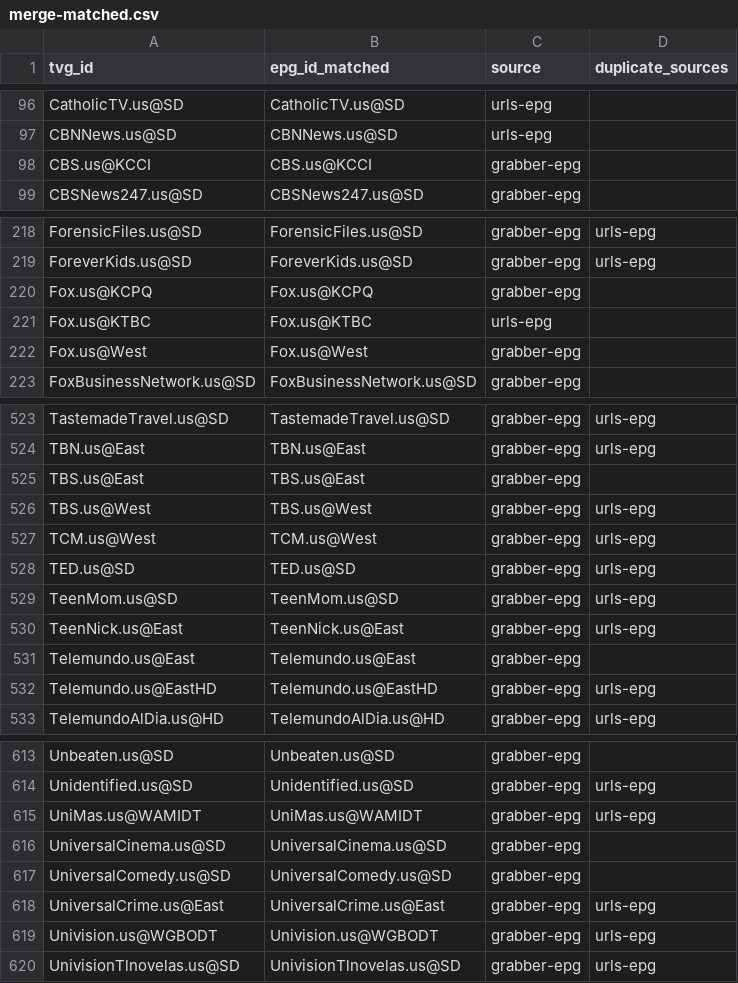
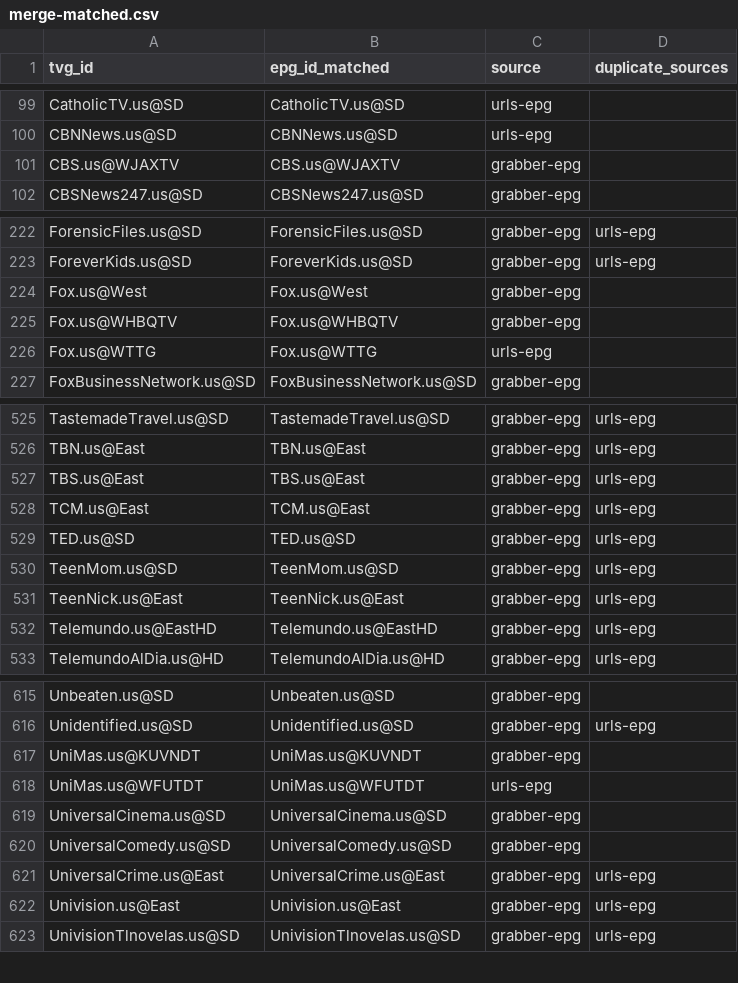
Before and after one commit to umarjamilpc/EPG-LIST-GEN, a CSV file: epgs/US/reports/merge-matched.csv, drawn as a sheet; only a part is shown, gaps mark what is left out; the diff covers the shown part only.

```diff
--- a/epgs/US/reports/merge-matched.csv
+++ b/epgs/US/reports/merge-matched.csv
@@ -97,3 +100,3 @@ CatholicTV.us@SD,CatholicTV.us@SD,urls-epg,
 CBNNews.us@SD,CBNNews.us@SD,urls-epg,
-CBS.us@KCCI,CBS.us@KCCI,grabber-epg,
+CBS.us@WJAXTV,CBS.us@WJAXTV,grabber-epg,
 CBSNews247.us@SD,CBSNews247.us@SD,grabber-epg,
@@ -219,5 +223,5 @@ ForensicFiles.us@SD,ForensicFiles.us@SD,grabber-epg,urls-epg
 ForeverKids.us@SD,ForeverKids.us@SD,grabber-epg,urls-epg
-Fox.us@KCPQ,Fox.us@KCPQ,grabber-epg,
-Fox.us@KTBC,Fox.us@KTBC,urls-epg,
 Fox.us@West,Fox.us@West,grabber-epg,
+Fox.us@WHBQTV,Fox.us@WHBQTV,grabber-epg,
+Fox.us@WTTG,Fox.us@WTTG,urls-epg,
 FoxBusinessNetwork.us@SD,FoxBusinessNetwork.us@SD,grabber-epg,
@@ -524,5 +526,4 @@ TastemadeTravel.us@SD,TastemadeTravel.us@SD,grabber-epg,urls-epg
 TBN.us@East,TBN.us@East,grabber-epg,urls-epg
-TBS.us@East,TBS.us@East,grabber-epg,
-TBS.us@West,TBS.us@West,grabber-epg,urls-epg
-TCM.us@West,TCM.us@West,grabber-epg,urls-epg
+TBS.us@East,TBS.us@East,grabber-epg,urls-epg
+TCM.us@East,TCM.us@East,grabber-epg,urls-epg
 TED.us@SD,TED.us@SD,grabber-epg,urls-epg
@@ -530,3 +531,2 @@ TeenMom.us@SD,TeenMom.us@SD,grabber-epg,urls-epg
 TeenNick.us@East,TeenNick.us@East,grabber-epg,urls-epg
-Telemundo.us@East,Telemundo.us@East,grabber-epg,
 Telemundo.us@EastHD,Telemundo.us@EastHD,grabber-epg,urls-epg
@@ -614,3 +616,4 @@ Unbeaten.us@SD,Unbeaten.us@SD,grabber-epg,
 Unidentified.us@SD,Unidentified.us@SD,grabber-epg,urls-epg
-UniMas.us@WAMIDT,UniMas.us@WAMIDT,grabber-epg,urls-epg
+UniMas.us@KUVNDT,UniMas.us@KUVNDT,grabber-epg,
+UniMas.us@WFUTDT,UniMas.us@WFUTDT,urls-epg,
 UniversalCinema.us@SD,UniversalCinema.us@SD,grabber-epg,
@@ -618,3 +621,3 @@ UniversalComedy.us@SD,UniversalComedy.us@SD,grabber-epg,
 UniversalCrime.us@East,UniversalCrime.us@East,grabber-epg,urls-epg
-Univision.us@WGBODT,Univision.us@WGBODT,grabber-epg,urls-epg
+Univision.us@East,Univision.us@East,grabber-epg,urls-epg
 UnivisionTlnovelas.us@SD,UnivisionTlnovelas.us@SD,grabber-epg,urls-epg
```
Also changed, not shown: 6 added rows, 2 removed rows and 28 edited cells elsewhere in this file, epgs/US/reports/grabber-matched.csv, epgs/US/reports/urls-matched.csv, 12 other files.
